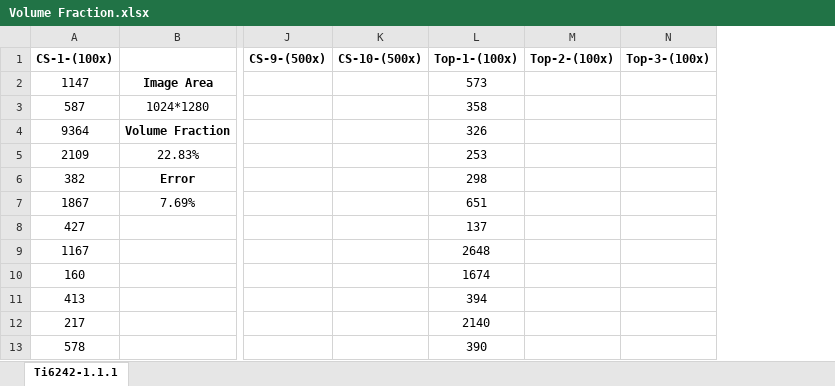
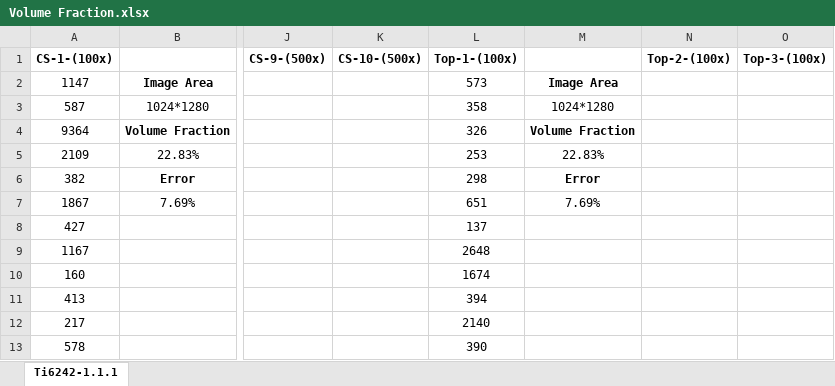
Before and after one commit to Sharanc25/Elements, an Excel workbook: Thesis/Microstructure/Ti-6242/Heat Treatment/Volume Fraction.xlsx, sheet Ti6242-1.1.1, drawn as a sheet; only a part is shown, gaps mark what is left out; values as stored, in another font and other column widths than the file's, no borders; the diff names each change by its address in the sheet, - before the commit and + after, or states it on an @@ line.

Commit message:
/ ‘Thesis/Microstructure/Ti-6242/Heat Treatment/Volume Fraction.xlsx’

```diff
--- a/Thesis/Microstructure/Ti-6242/Heat Treatment/Volume Fraction.xlsx (sheet Ti6242-1.1.1)
+++ b/Thesis/Microstructure/Ti-6242/Heat Treatment/Volume Fraction.xlsx (sheet Ti6242-1.1.1)
+column M, rows 2-7: Image Area | 1024*1280 | Volume Fraction | 22.83% | Error | 7.69%
```
